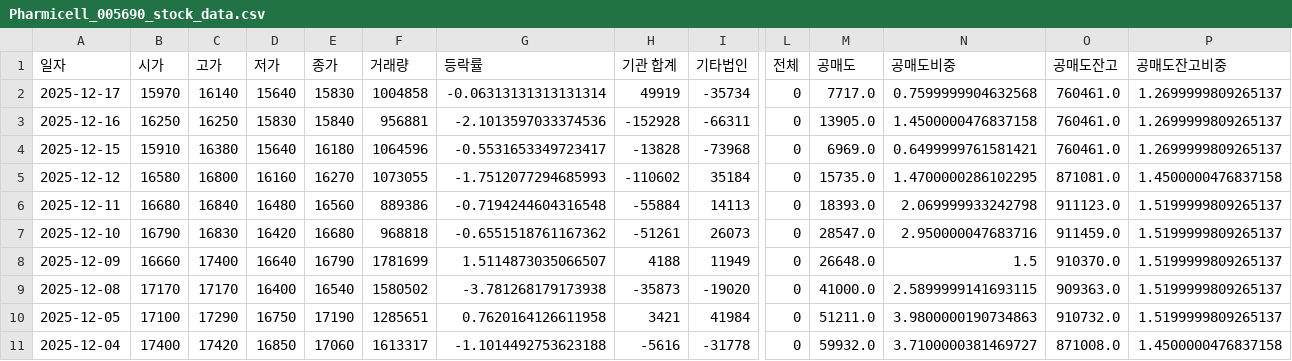
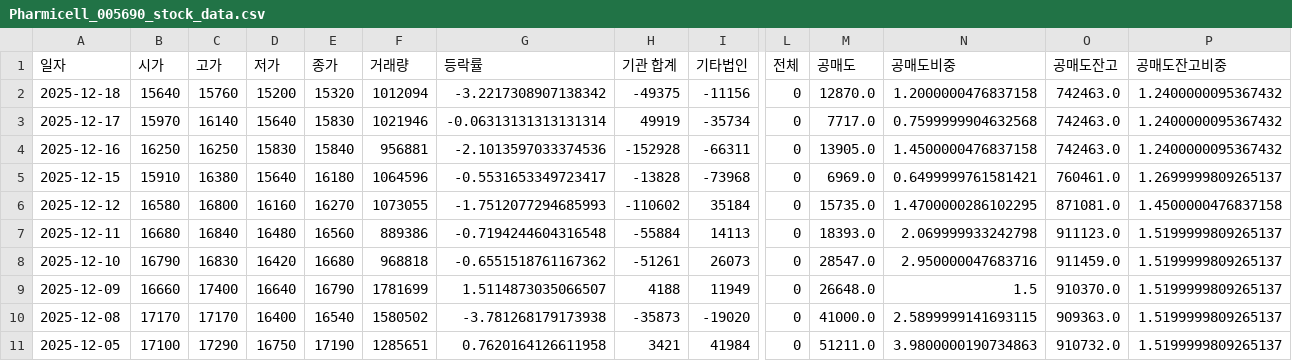
Before and after one commit to ccyun95/Pharma_bio_work, a CSV file: data/Pharmicell_005690_stock_data.csv, drawn as a sheet; only a part is shown, gaps mark what is left out; the shorter side is filled out with more unchanged rows; addresses are those after the commit; rows hold the shown columns only; the diff names each change by its address in the sheet, - before the commit and + after, or states it on an @@ line.

```diff
--- a/data/Pharmicell_005690_stock_data.csv
+++ b/data/Pharmicell_005690_stock_data.csv
+row 2: 2025-12-18 | 15640 | 15760 | 15200 | 15320 | 1012094 | -3.2217308907138342 | -49375 | -11156 | 0 | 12870.0 | 1.2000000476837158 | 742463.0 | 1.2400000095367432
-F3 (거래량): 1004858
+F3 (거래량): 1021946
-O3:O4 (공매도잔고): 760461.0
+O3:O4 (공매도잔고): 742463.0
-P3:P4 (공매도잔고비중): 1.2699999809265137
+P3:P4 (공매도잔고비중): 1.2400000095367432
```
Also changed, not shown: data/Celltrion_068270_stock_data.csv, data/Ligachem_Bio_141080_stock_data.csv, 18 other files.
